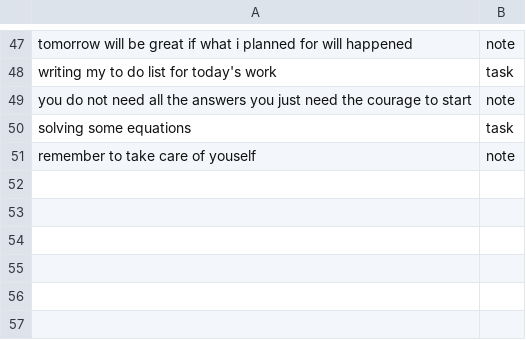
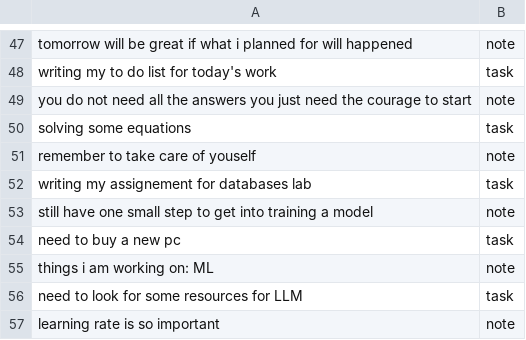
Before and after one commit to wissamn19/Nearline, a CSV file: ml/data/captures.csv, drawn as a sheet; only a part is shown, gaps mark what is left out; the diff names each change by its address in the sheet, - before the commit and + after, or states it on an @@ line.

Commit message:
new data

```diff
--- a/ml/data/captures.csv
+++ b/ml/data/captures.csv
+row 52: writing my assignement for databases lab | task
+row 53: still have one small step to get into training a model | note
+row 54: need to buy a new pc | task
+row 55: things i am working on: ML | note
+row 56: need to look for some resources for LLM | task
+row 57: learning rate is so important | note
```
